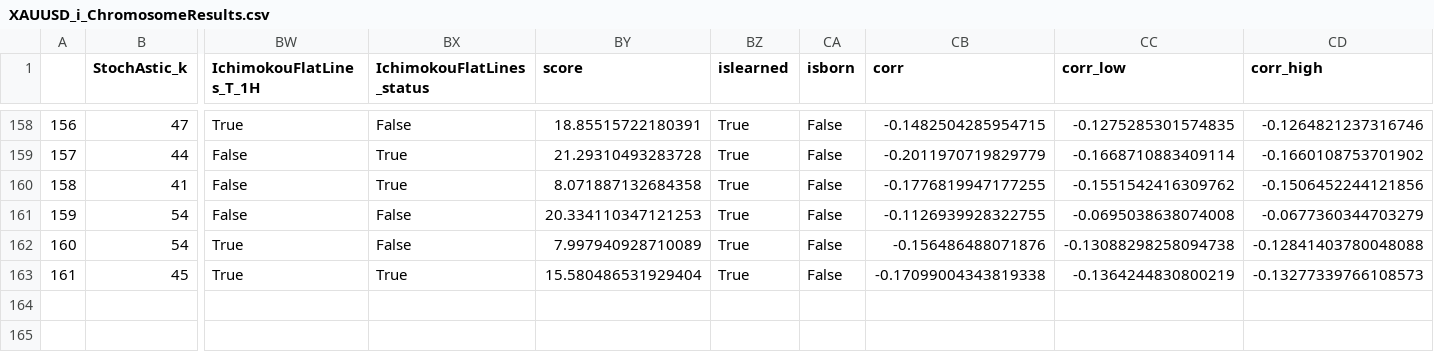
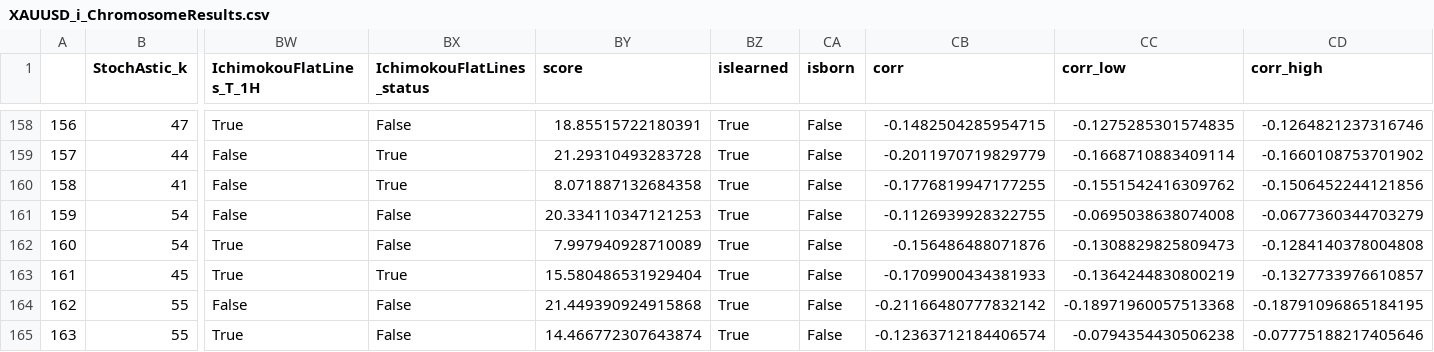
Before and after one commit to Mehrshad-Sorena/ShadBot, a CSV file: src/indicators/StochAstic/GeneticLearning_DB/elites/primary/buy/XAUUSD_i_ChromosomeResults.csv, drawn as a sheet; only a part is shown, gaps mark what is left out; rows hold the shown columns only; the diff names each change by its address in the sheet, - before the commit and + after, or states it on an @@ line.

Commit message:
Colab Buy Primary

```diff
--- a/src/indicators/StochAstic/GeneticLearning_DB/elites/primary/buy/XAUUSD_i_ChromosomeResults.csv
+++ b/src/indicators/StochAstic/GeneticLearning_DB/elites/primary/buy/XAUUSD_i_ChromosomeResults.csv
-CC162 (corr_low): -0.13088298258094738
+CC162 (corr_low): -0.1308829825809473
-CD162 (corr_high): -0.12841403780048088
+CD162 (corr_high): -0.1284140378004808
-CB163 (corr): -0.17099004343819338
+CB163 (corr): -0.1709900434381933
-CD163 (corr_high): -0.13277339766108573
+CD163 (corr_high): -0.1327733976610857
+row 164: 162 | 55 | False | False | 21.449390924915868 | True | False | -0.21166480777832142 | -0.18971960057513368 | -0.18791096865184195
+row 165: 163 | 55 | True | False | 14.466772307643874 | True | False | -0.12363712184406574 | -0.0794354430506238 | -0.07775188217405646
```
Also changed, not shown: src/indicators/RSI/GeneticLearning_DB/society/primary/buy/XAUUSD_i.csv, src/indicators/StochAstic/GeneticLearning_DB/elites/primary/buy/XAUUSD_i_LearningResults.csv, 6 other files.
